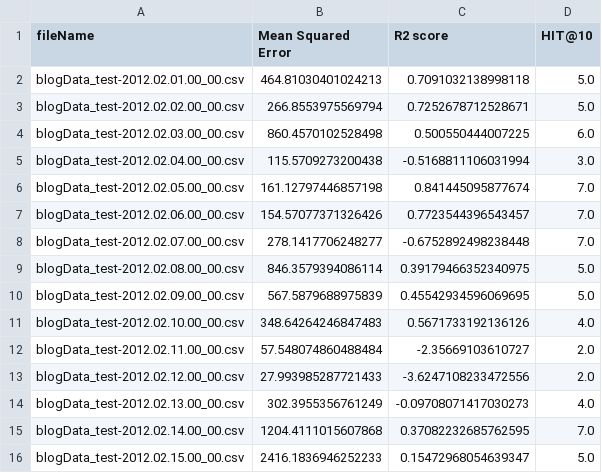
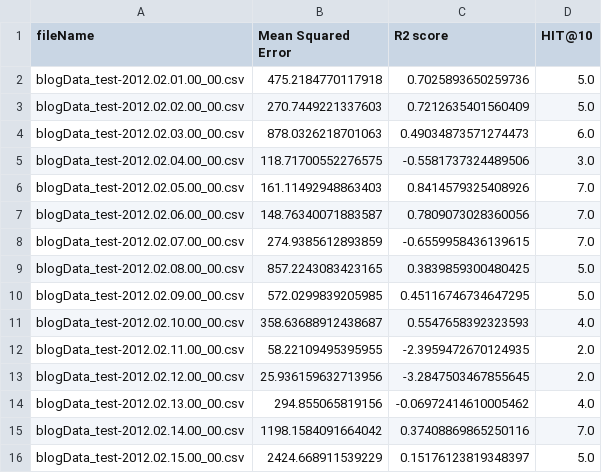
Before and after one commit to ming197/BlogFeedbackPrediction, a CSV file: Linear Regression Ensemble_2.csv, drawn as a sheet; only a part is shown; the diff covers the shown part only.

```diff
--- a/Linear Regression Ensemble_2.csv
+++ b/Linear Regression Ensemble_2.csv
@@ -1,16 +1,16 @@
 fileName,Mean Squared Error,R2 score,HIT@10
-blogData_test-2012.02.01.00_00.csv,464.81030401024213,0.7091032138998118,5.0
-blogData_test-2012.02.02.00_00.csv,266.8553975569794,0.7252678712528671,5.0
-blogData_test-2012.02.03.00_00.csv,860.4570102528498,0.500550444007225,6.0
-blogData_test-2012.02.04.00_00.csv,115.5709273200438,-0.5168811106031994,3.0
-blogData_test-2012.02.05.00_00.csv,161.12797446857198,0.841445095877674,7.0
-blogData_test-2012.02.06.00_00.csv,154.57077371326426,0.7723544396543457,7.0
-blogData_test-2012.02.07.00_00.csv,278.1417706248277,-0.6752892498238448,7.0
-blogData_test-2012.02.08.00_00.csv,846.3579394086114,0.39179466352340975,5.0
-blogData_test-2012.02.09.00_00.csv,567.5879688975839,0.45542934596069695,5.0
-blogData_test-2012.02.10.00_00.csv,348.64264246847483,0.5671733192136126,4.0
-blogData_test-2012.02.11.00_00.csv,57.548074860488484,-2.35669103610727,2.0
-blogData_test-2012.02.12.00_00.csv,27.993985287721433,-3.6247108233472556,2.0
-blogData_test-2012.02.13.00_00.csv,302.3955356761249,-0.09708071417030273,4.0
-blogData_test-2012.02.14.00_00.csv,1204.4111015607868,0.37082232685762595,7.0
-blogData_test-2012.02.15.00_00.csv,2416.1836946252233,0.15472968054639347,5.0
+blogData_test-2012.02.01.00_00.csv,475.2184770117918,0.7025893650259736,5.0
+blogData_test-2012.02.02.00_00.csv,270.7449221337603,0.7212635401560409,5.0
+blogData_test-2012.02.03.00_00.csv,878.0326218701063,0.49034873571274473,6.0
+blogData_test-2012.02.04.00_00.csv,118.71700552276575,-0.5581737324489506,3.0
+blogData_test-2012.02.05.00_00.csv,161.11492948863403,0.8414579325408926,7.0
+blogData_test-2012.02.06.00_00.csv,148.76340071883587,0.7809073028360056,7.0
+blogData_test-2012.02.07.00_00.csv,274.9385612893859,-0.6559958436139615,7.0
+blogData_test-2012.02.08.00_00.csv,857.2243083423165,0.3839859300480425,5.0
+blogData_test-2012.02.09.00_00.csv,572.0299839205985,0.45116746734647295,5.0
+blogData_test-2012.02.10.00_00.csv,358.63688912438687,0.5547658392323593,4.0
+blogData_test-2012.02.11.00_00.csv,58.22109495395955,-2.3959472670124935,2.0
+blogData_test-2012.02.12.00_00.csv,25.936159632713956,-3.2847503467855645,2.0
+blogData_test-2012.02.13.00_00.csv,294.855065819156,-0.06972414610005462,4.0
+blogData_test-2012.02.14.00_00.csv,1198.1584091664042,0.37408869865250116,7.0
+blogData_test-2012.02.15.00_00.csv,2424.668911539229,0.15176123819348397,5.0
```
Also changed, not shown: 106 edited cells elsewhere in this file, Linear Regression Ensemble_1.csv, 6 other files.
